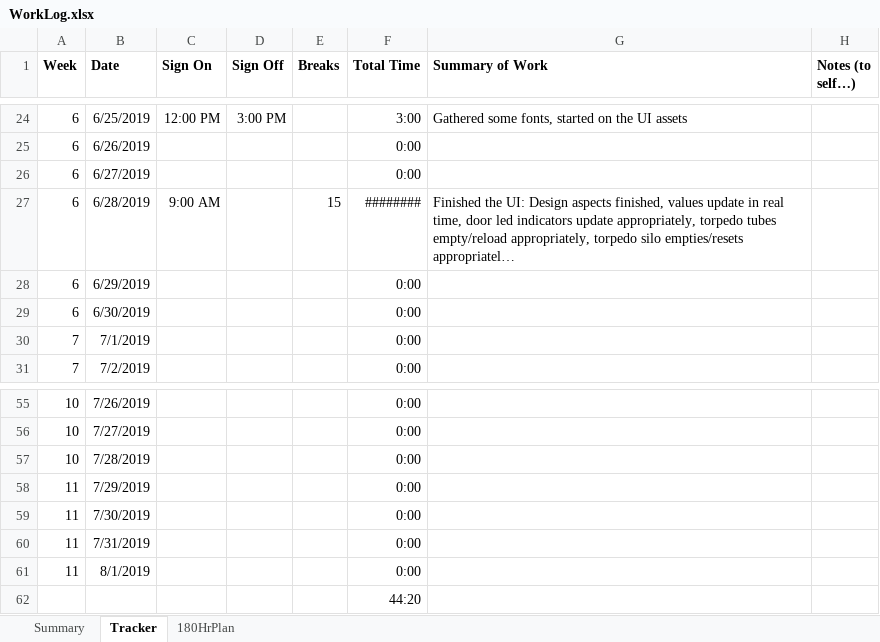
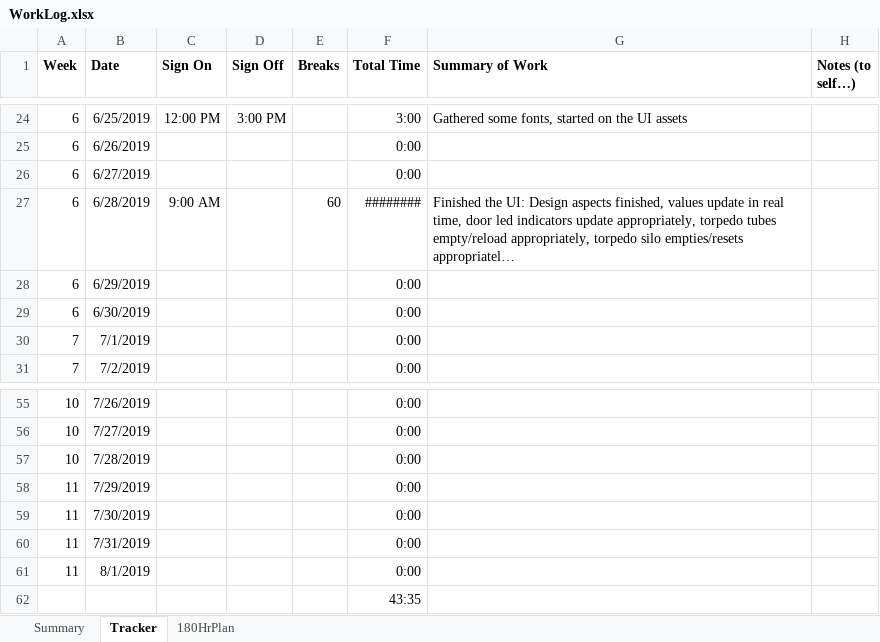
Before and after one commit to bmgamedev/SparkSub, an Excel workbook: WorkLog.xlsx, sheet Tracker, drawn as a sheet; only a part is shown, gaps mark what is left out; long unchanged cells end in …; values as stored, in another font and other column widths than the file's, no borders; conditional formats not drawn; the diff names each change by its address in the sheet, - before the commit and + after, or states it on an @@ line.

Commit message:
Worklog update

```diff
--- a/WorkLog.xlsx (sheet Tracker)
+++ b/WorkLog.xlsx (sheet Tracker)
-E27 (Breaks): 15
+E27 (Breaks): 60
-F62 (Total Time): 44:20
+F62 (Total Time): 43:35
```
Also changed, not shown: sheet Summary, charts or pictures.
